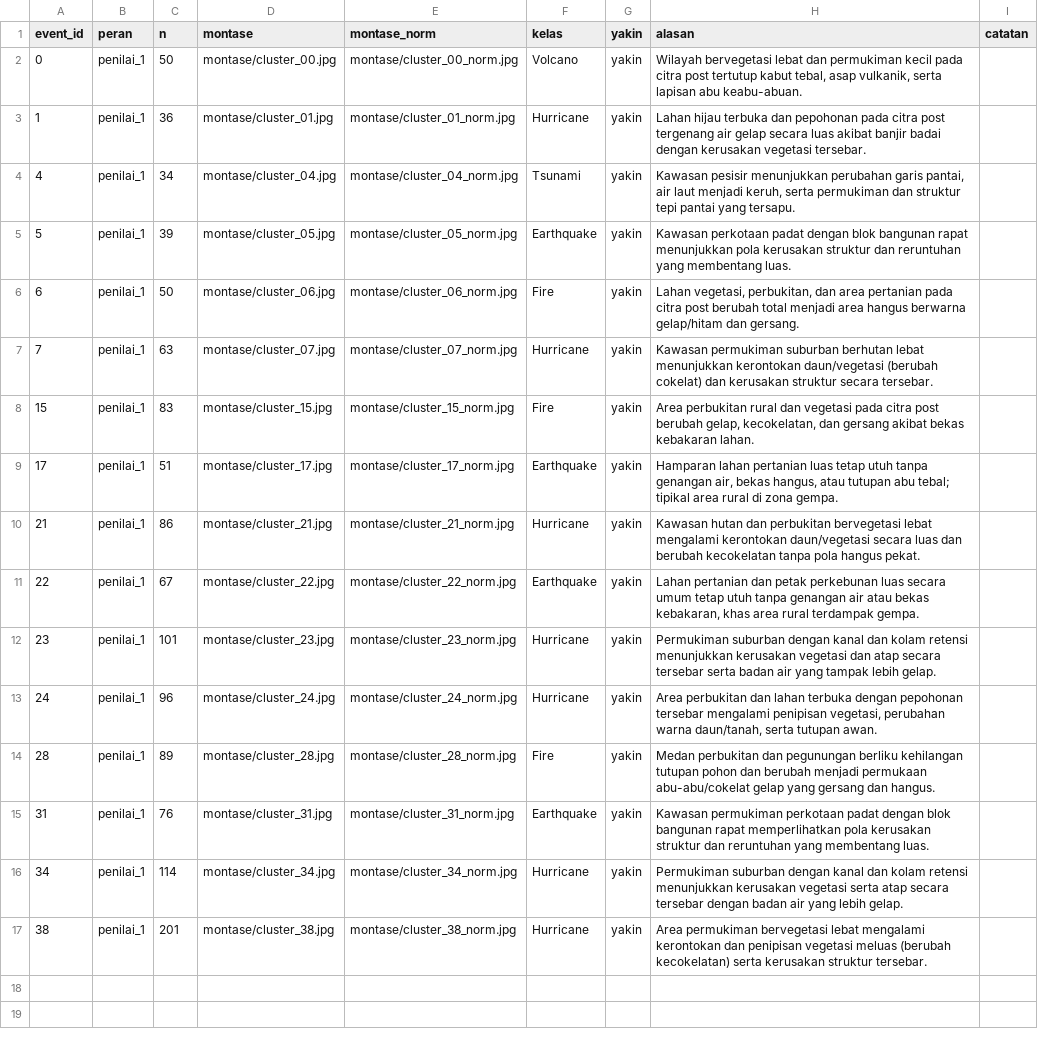
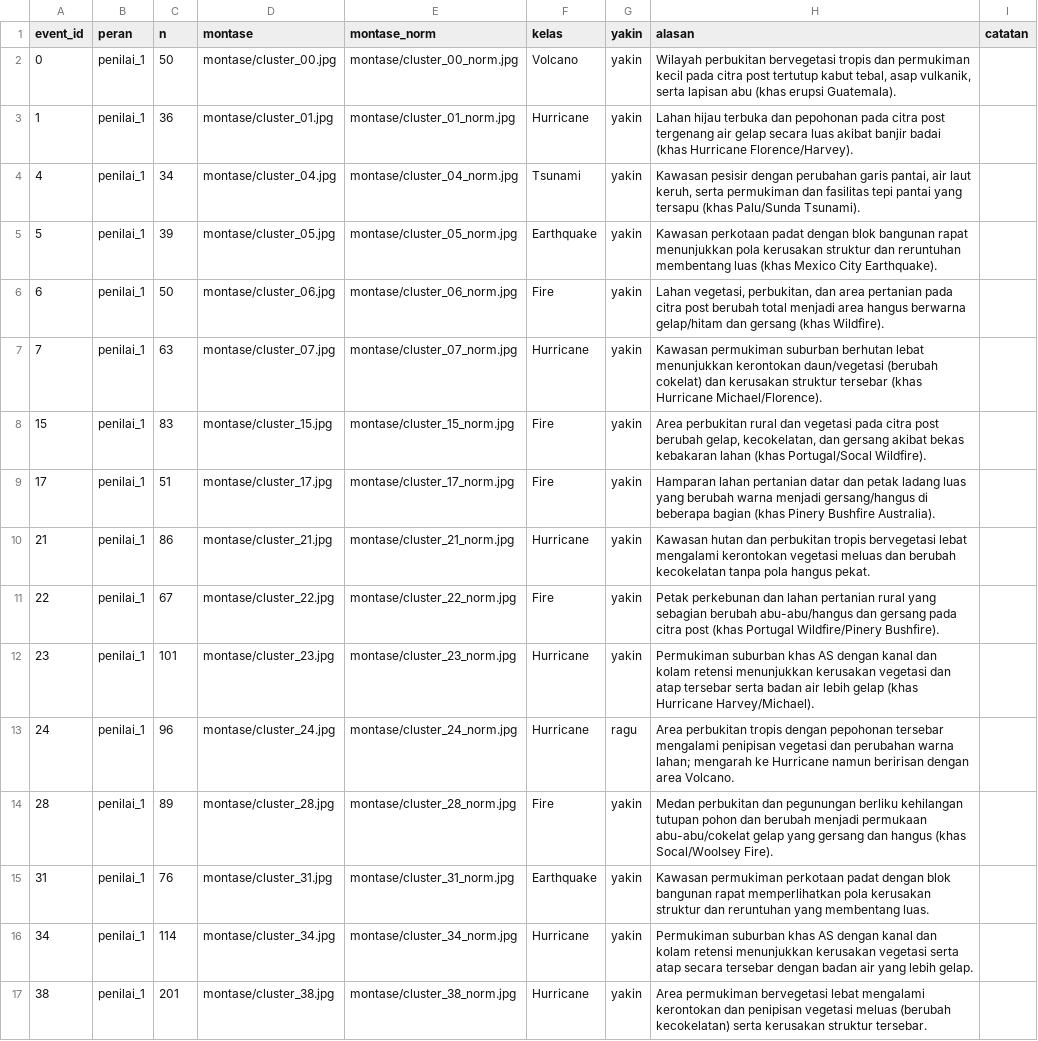
Before and after one commit to xenoo-droid/Perintis_DATAVIDIA, a CSV file: fahmi/v3/lembar_Hafizh.csv, drawn as a sheet; the diff names each change by its address in the sheet, - before the commit and + after, or states it on an @@ line.

Commit message:
Update disaster event descriptions in CSV

```diff
--- a/fahmi/v3/lembar_Hafizh.csv
+++ b/fahmi/v3/lembar_Hafizh.csv
-H2 (alasan): Wilayah bervegetasi lebat dan permukiman kecil pada citra post tertutup kabut tebal, asap vulkanik, serta lapisan abu keabu-abuan.
+H2 (alasan): Wilayah perbukitan bervegetasi tropis dan permukiman kecil pada citra post tertutup kabut tebal, asap vulkanik, serta lapisan abu (khas erupsi Guatemala).
-H3 (alasan): …banjir badai dengan kerusakan vegetasi tersebar.
+H3 (alasan): …banjir badai (khas Hurricane Florence/Harvey).
-H4 (alasan): Kawasan pesisir menunjukkan perubahan garis pantai, air laut menjadi keruh, serta permukiman dan struktur tepi pantai yang tersapu.
+H4 (alasan): Kawasan pesisir dengan perubahan garis pantai, air laut keruh, serta permukiman dan fasilitas tepi pantai yang tersapu (khas Palu/Sunda Tsunami).
-H5 (alasan): …dan reruntuhan yang membentang luas.
+H5 (alasan): …dan reruntuhan membentang luas (khas Mexico City Earthquake).
-H6 (alasan): …gelap/hitam dan gersang.
+H6 (alasan): …gelap/hitam dan gersang (khas Wildfire).
-H7 (alasan): …kerusakan struktur secara tersebar.
+H7 (alasan): …kerusakan struktur tersebar (khas Hurricane Michael/Florence).
-H8 (alasan): …bekas kebakaran lahan.
+H8 (alasan): …bekas kebakaran lahan (khas Portugal/Socal Wildfire).
-F9 (kelas): Earthquake
+F9 (kelas): Fire
-H9 (alasan): …lahan pertanian luas tetap utuh tanpa genangan air, bekas hangus, atau tutupan abu tebal; tipikal area rural di zona gempa.
+H9 (alasan): …lahan pertanian datar dan petak ladang luas yang berubah warna menjadi gersang/hangus di beberapa bagian (khas Pinery Bushfire Australia).
-H10 (alasan): …dan perbukitan bervegetasi lebat mengalami kerontokan daun/vegetasi secara luas dan berubah…
+H10 (alasan): …dan perbukitan tropis bervegetasi lebat mengalami kerontokan vegetasi meluas dan berubah…
-F11 (kelas): Earthquake
+F11 (kelas): Fire
-H11 (alasan): Lahan pertanian dan petak perkebunan luas secara umum tetap utuh tanpa genangan air atau bekas kebakaran, khas area rural terdampak gempa.
+H11 (alasan): Petak perkebunan dan lahan pertanian rural yang sebagian berubah abu-abu/hangus dan gersang pada citra post (khas Portugal Wildfire/Pinery Bushfire).
-H12 (alasan): Permukiman suburban dengan kanal dan kolam retensi menunjukkan kerusakan vegetasi dan atap secara tersebar serta badan air yang tampak lebih gelap.
+H12 (alasan): Permukiman suburban khas AS dengan kanal dan kolam retensi menunjukkan kerusakan vegetasi dan atap tersebar serta badan air lebih gelap (khas Hurricane Harvey/Michael).
-G13 (yakin): yakin
+G13 (yakin): ragu
-H13 (alasan): Area perbukitan dan lahan terbuka dengan pepohonan tersebar mengalami penipisan vegetasi, perubahan warna daun/tanah, serta tutupan awan.
+H13 (alasan): Area perbukitan tropis dengan pepohonan tersebar mengalami penipisan vegetasi dan perubahan warna lahan; mengarah ke Hurricane namun beririsan dengan area Volcano.
-H14 (alasan): …gersang dan hangus.
+H14 (alasan): …gersang dan hangus (khas Socal/Woolsey Fire).
-H16 (alasan): Permukiman suburban dengan kanal…
+H16 (alasan): Permukiman suburban khas AS dengan kanal…
```
